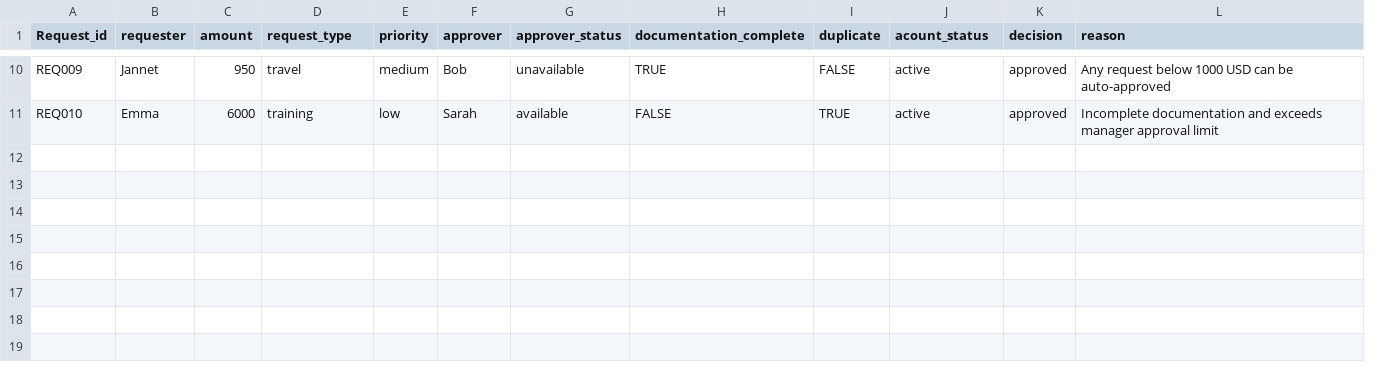
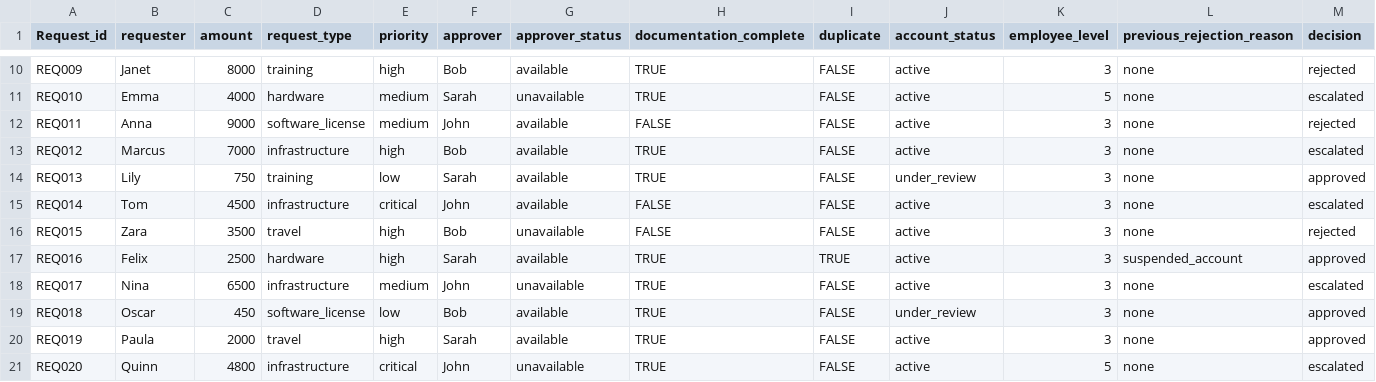
Before and after one commit to Keerthana-Sen/Autonomous-AI, a CSV file: data/transactions.csv, drawn as a sheet; only a part is shown, gaps mark what is left out; removed rows and columns are numbered as before the commit, all else as after; the diff covers the shown part only; the diff names each change by its address in the sheet, - before the commit and + after, or states it on an @@ line.

```diff
--- a/data/transactions.csv
+++ b/data/transactions.csv
+column K (employee_level), rows 10-11: 3 | 5
+column L (previous_rejection_reason), rows 10-11: none | none
-column L (reason), rows 10-11: Any request below 1000 USD can be auto-approved | Incomplete documentation and exceeds manager approval limit
-J1: acount_status
+J1: account_status
-B10 (requester): Jannet
+B10 (requester): Janet
-C10 (amount): 950
+C10 (amount): 8000
-D10 (request_type): travel
+D10 (request_type): training
-E10 (priority): medium
+E10 (priority): high
-G10 (approver_status): unavailable
+G10 (approver_status): available
-M10 (decision): approved
+M10 (decision): rejected
-C11 (amount): 6000
+C11 (amount): 4000
-D11 (request_type): training
+D11 (request_type): hardware
-E11 (priority): low
+E11 (priority): medium
-G11 (approver_status): available
+G11 (approver_status): unavailable
-H11 (documentation_complete): FALSE
+H11 (documentation_complete): TRUE
-I11 (duplicate): TRUE
+I11 (duplicate): FALSE
-M11 (decision): approved
+M11 (decision): escalated
+row 12: REQ011 | Anna | 9000 | software_license | medium | John | available | FALSE | FALSE | active | 3 | none | rejected
+row 13: REQ012 | Marcus | 7000 | infrastructure | high | Bob | available | TRUE | FALSE | active | 3 | none | escalated
+row 14: REQ013 | Lily | 750 | training | low | Sarah | available | TRUE | FALSE | under_review | 3 | none | approved
+row 15: REQ014 | Tom | 4500 | infrastructure | critical | John | available | FALSE | FALSE | active | 3 | none | escalated
+row 16: REQ015 | Zara | 3500 | travel | high | Bob | unavailable | FALSE | FALSE | active | 3 | none | rejected
+row 17: REQ016 | Felix | 2500 | hardware | high | Sarah | available | TRUE | TRUE | active | 3 | suspended_account | approved
+row 18: REQ017 | Nina | 6500 | infrastructure | medium | John | unavailable | TRUE | FALSE | active | 3 | none | escalated
+row 19: REQ018 | Oscar | 450 | software_license | low | Bob | available | TRUE | FALSE | under_review | 3 | none | approved
+row 20: REQ019 | Paula | 2000 | travel | high | Sarah | available | TRUE | FALSE | active | 3 | none | approved
+row 21: REQ020 | Quinn | 4800 | infrastructure | critical | John | unavailable | TRUE | FALSE | active | 5 | none | escalated
```
Also changed, not shown: 36 edited cells elsewhere in this file, 16 other files.
